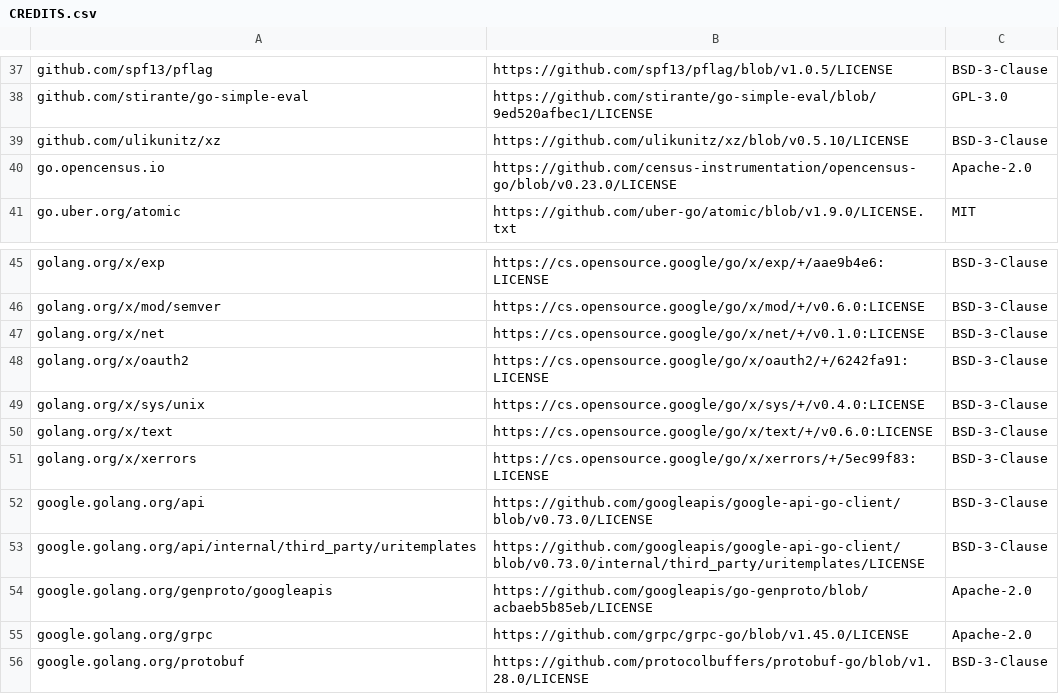
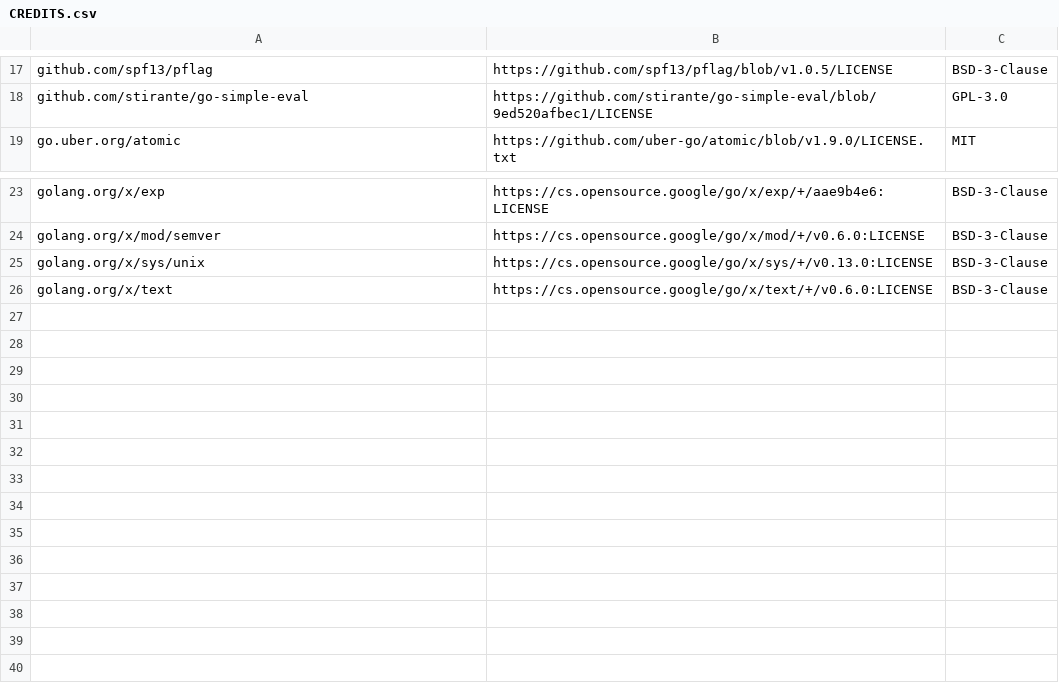
Before and after one commit to Bedrock-OSS/regolith, a CSV file: CREDITS.csv, drawn as a sheet; only a part is shown, gaps mark what is left out; the diff covers the shown part only.

```diff
--- a/CREDITS.csv
+++ b/CREDITS.csv
@@ -38,4 +18,2 @@ github.com/spf13/pflag,https://github.com/spf13/pflag/blob/v1.0.5/LICENSE,BSD-3-
 github.com/stirante/go-simple-eval,https://github.com/stirante/go-simple-eval/blob/9ed520afbec1/LICENSE,GPL-3.0
-github.com/ulikunitz/xz,https://github.com/ulikunitz/xz/blob/v0.5.10/LICENSE,BSD-3-Clause
-go.opencensus.io,https://github.com/census-instrumentation/opencensus-go/blob/v0.23.0/LICENSE,Apache-2.0
 go.uber.org/atomic,https://github.com/uber-go/atomic/blob/v1.9.0/LICENSE.txt,MIT
@@ -46,11 +24,3 @@ golang.org/x/exp,https://cs.opensource.google/go/x/exp/+/aae9b4e6:LICENSE,BSD-3-
 golang.org/x/mod/semver,https://cs.opensource.google/go/x/mod/+/v0.6.0:LICENSE,BSD-3-Clause
-golang.org/x/net,https://cs.opensource.google/go/x/net/+/v0.1.0:LICENSE,BSD-3-Clause
-golang.org/x/oauth2,https://cs.opensource.google/go/x/oauth2/+/6242fa91:LICENSE,BSD-3-Clause
-golang.org/x/sys/unix,https://cs.opensource.google/go/x/sys/+/v0.4.0:LICENSE,BSD-3-Clause
+golang.org/x/sys/unix,https://cs.opensource.google/go/x/sys/+/v0.13.0:LICENSE,BSD-3-Clause
 golang.org/x/text,https://cs.opensource.google/go/x/text/+/v0.6.0:LICENSE,BSD-3-Clause
-golang.org/x/xerrors,https://cs.opensource.google/go/x/xerrors/+/5ec99f83:LICENSE,BSD-3-Clause
-google.golang.org/api,https://github.com/googleapis/google-api-go-client/blob/v0.73.0/LICENSE,BSD-3-Clause
-google.golang.org/api/internal/third_party/uritemplates,https://github.com/googleapis/google-api-go-client/blob/v0.73.0/internal/third_party/uritemplates/LICENSE,BSD-3-Clause
-google.golang.org/genproto/googleapis,https://github.com/googleapis/go-genproto/blob/acbaeb5b85eb/LICENSE,Apache-2.0
-google.golang.org/grpc,https://github.com/grpc/grpc-go/blob/v1.45.0/LICENSE,Apache-2.0
-google.golang.org/protobuf,https://github.com/protocolbuffers/protobuf-go/blob/v1.28.0/LICENSE,BSD-3-Clause
```
Also changed, not shown: 20 removed rows and 2 edited cells elsewhere in this file.
